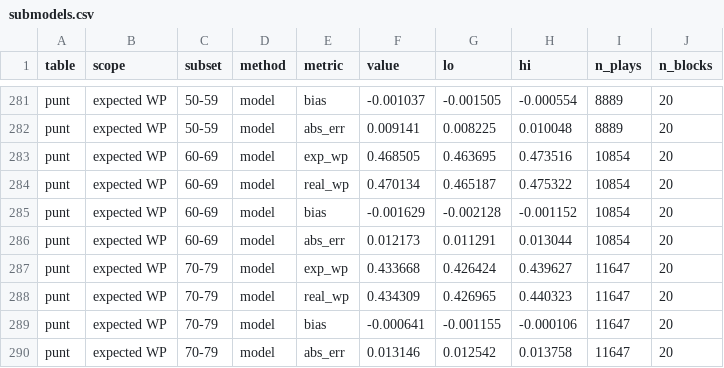
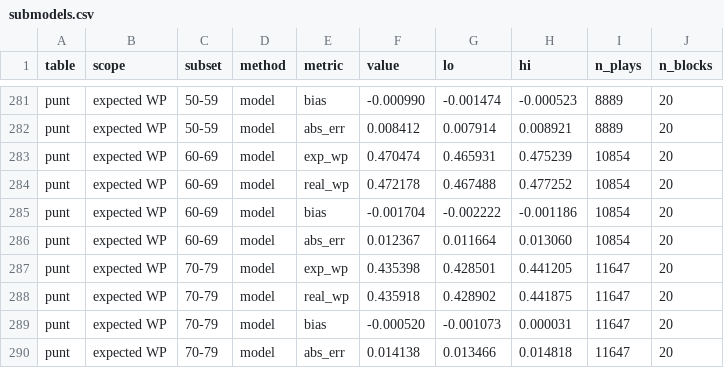
Before and after one commit to batuhanisik751/two-minute-warning, a CSV file: reports/decisions/submodels.csv, drawn as a sheet; only a part is shown, gaps mark what is left out; the diff covers the shown part only; the diff names each change by its address in the sheet, - before the commit and + after, or states it on an @@ line.

```diff
--- a/reports/decisions/submodels.csv
+++ b/reports/decisions/submodels.csv
-F281 (value): -0.001037
+F281 (value): -0.000990
-G281 (lo): -0.001505
+G281 (lo): -0.001474
-H281 (hi): -0.000554
+H281 (hi): -0.000523
-F282 (value): 0.009141
+F282 (value): 0.008412
-G282 (lo): 0.008225
+G282 (lo): 0.007914
-H282 (hi): 0.010048
+H282 (hi): 0.008921
-F283 (value): 0.468505
+F283 (value): 0.470474
-G283 (lo): 0.463695
+G283 (lo): 0.465931
-H283 (hi): 0.473516
+H283 (hi): 0.475239
-F284 (value): 0.470134
+F284 (value): 0.472178
-G284 (lo): 0.465187
+G284 (lo): 0.467488
-H284 (hi): 0.475322
+H284 (hi): 0.477252
-F285 (value): -0.001629
+F285 (value): -0.001704
-G285 (lo): -0.002128
+G285 (lo): -0.002222
-H285 (hi): -0.001152
+H285 (hi): -0.001186
-F286 (value): 0.012173
+F286 (value): 0.012367
-G286 (lo): 0.011291
+G286 (lo): 0.011664
-H286 (hi): 0.013044
+H286 (hi): 0.013060
-F287 (value): 0.433668
+F287 (value): 0.435398
-G287 (lo): 0.426424
+G287 (lo): 0.428501
-H287 (hi): 0.439627
+H287 (hi): 0.441205
-F288 (value): 0.434309
+F288 (value): 0.435918
-G288 (lo): 0.426965
+G288 (lo): 0.428902
-H288 (hi): 0.440323
+H288 (hi): 0.441875
-F289 (value): -0.000641
+F289 (value): -0.000520
-G289 (lo): -0.001155
+G289 (lo): -0.001073
-H289 (hi): -0.000106
+H289 (hi): 0.000031
-F290 (value): 0.013146
+F290 (value): 0.014138
-G290 (lo): 0.012542
+G290 (lo): 0.013466
-H290 (hi): 0.013758
+H290 (hi): 0.014818
```
Also changed, not shown: 42 edited cells elsewhere in this file, 24 other files.
